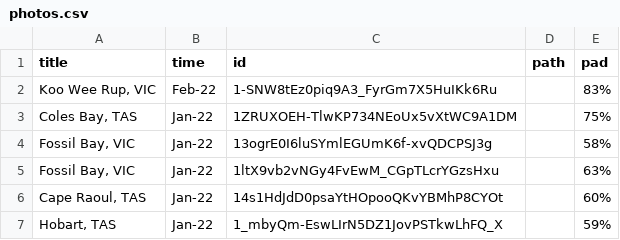
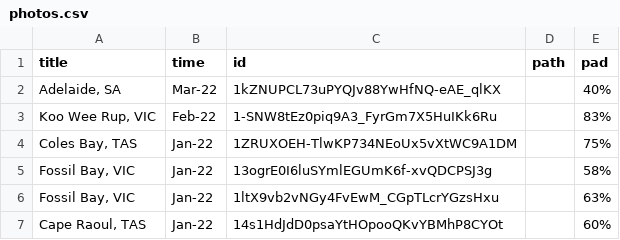
Before and after one commit to tuankhoin/personal-website, a CSV file: src/data/photos.csv, drawn as a sheet; only a part is shown; the shorter side is filled out with more unchanged rows.

Commit message:
Update photos.csv

```diff
--- a/src/data/photos.csv
+++ b/src/data/photos.csv
@@ -1,2 +1,3 @@
 title,time,id,path,pad
+"Adelaide, SA",Mar-22,1kZNUPCL73uPYQJv88YwHfNQ-eAE_qlKX,,40%
 "Koo Wee Rup, VIC",Feb-22,1-SNW8tEz0piq9A3_FyrGm7X5HuIKk6Ru,,83%
```
